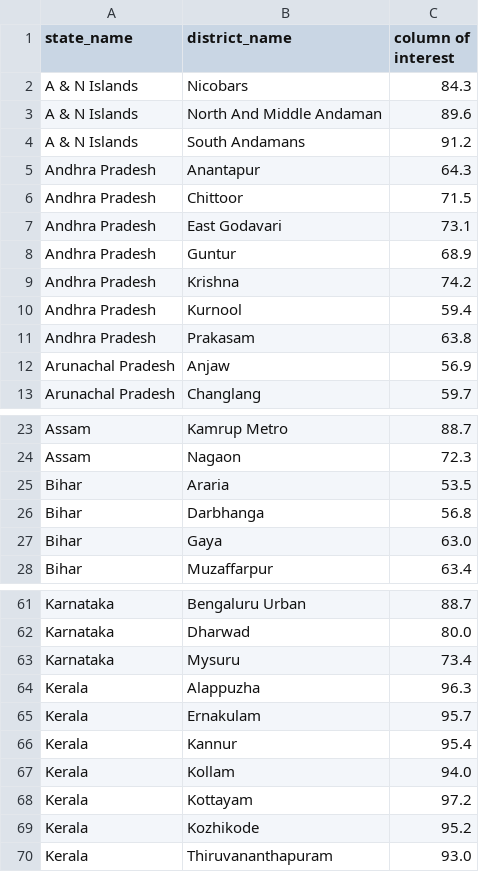
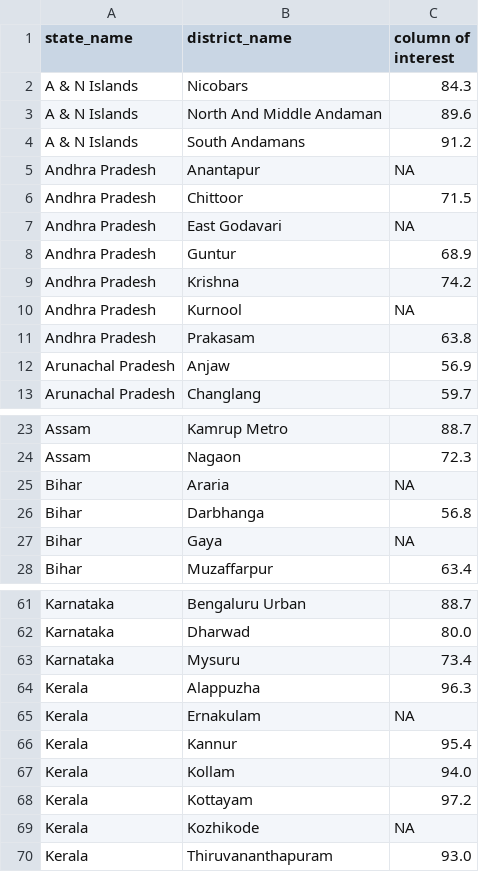
Before and after one commit to SharonDarla/bharatviz, a CSV file: public/districts_demo.csv, drawn as a sheet; only a part is shown, gaps mark what is left out.

```diff
--- a/public/districts_demo.csv
+++ b/public/districts_demo.csv
@@ -4,8 +4,8 @@ A & N Islands,North And Middle Andaman,89.6
 A & N Islands,South Andamans,91.2
-Andhra Pradesh,Anantapur,64.3
+Andhra Pradesh,Anantapur,NA
 Andhra Pradesh,Chittoor,71.5
-Andhra Pradesh,East Godavari,73.1
+Andhra Pradesh,East Godavari,NA
 Andhra Pradesh,Guntur,68.9
 Andhra Pradesh,Krishna,74.2
-Andhra Pradesh,Kurnool,59.4
+Andhra Pradesh,Kurnool,NA
 Andhra Pradesh,Prakasam,63.8
@@ -24,5 +24,5 @@ Assam,Kamrup Metro,88.7
 Assam,Nagaon,72.3
-Bihar,Araria,53.5
+Bihar,Araria,NA
 Bihar,Darbhanga,56.8
-Bihar,Gaya,63.0
+Bihar,Gaya,NA
 Bihar,Muzaffarpur,63.4
@@ -64,3 +64,3 @@ Karnataka,Mysuru,73.4
 Kerala,Alappuzha,96.3
-Kerala,Ernakulam,95.7
+Kerala,Ernakulam,NA
 Kerala,Kannur,95.4
@@ -68,3 +68,3 @@ Kerala,Kollam,94.0
 Kerala,Kottayam,97.2
-Kerala,Kozhikode,95.2
+Kerala,Kozhikode,NA
 Kerala,Thiruvananthapuram,93.0
```
Also changed, not shown: 5 other files.
